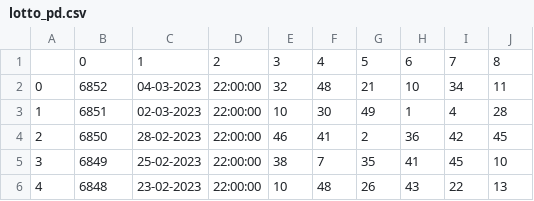
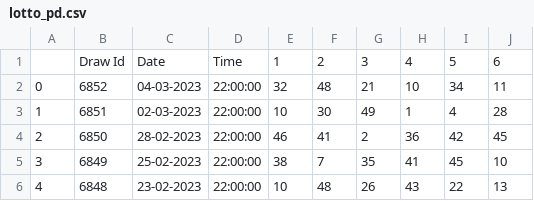
Before and after one commit to CheerfulAnt/lotto-2023-json-csv, a CSV file: lotto_pd.csv, drawn as a sheet; removed rows and columns are numbered as before the commit, all else as after; the diff names each change by its address in the sheet, - before the commit and + after, or states it on an @@ line.

```diff
--- a/lotto_pd.csv
+++ b/lotto_pd.csv
-row 1:  | 0 | 1 | 2 | 3 | 4 | 5 | 6 | 7 | 8
+row 1:  | Draw Id | Date | Time | 1 | 2 | 3 | 4 | 5 | 6
```
Also changed, not shown: 1 other file.
